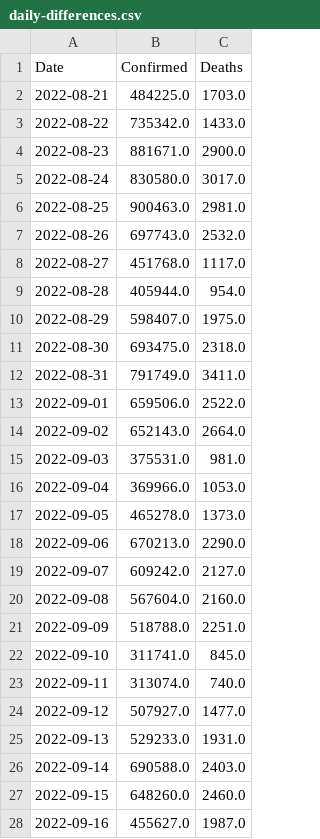
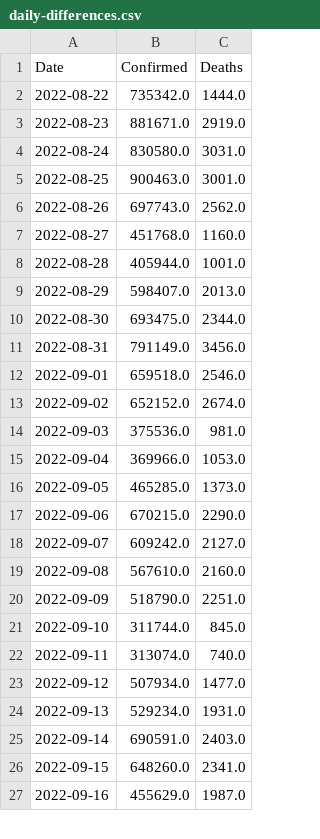
Before and after one commit to Tim-Abwao/covid19-global-dashboard, a CSV file: covid-19-data/daily-differences.csv, drawn as a sheet; only a part is shown; the diff covers the shown part only.

```diff
--- a/covid-19-data/daily-differences.csv
+++ b/covid-19-data/daily-differences.csv
@@ -1,28 +1,27 @@
 Date,Confirmed,Deaths
-2022-08-21,484225.0,1703.0
-2022-08-22,735342.0,1433.0
-2022-08-23,881671.0,2900.0
-2022-08-24,830580.0,3017.0
-2022-08-25,900463.0,2981.0
-2022-08-26,697743.0,2532.0
-2022-08-27,451768.0,1117.0
-2022-08-28,405944.0,954.0
-2022-08-29,598407.0,1975.0
-2022-08-30,693475.0,2318.0
-2022-08-31,791749.0,3411.0
-2022-09-01,659506.0,2522.0
-2022-09-02,652143.0,2664.0
-2022-09-03,375531.0,981.0
+2022-08-22,735342.0,1444.0
+2022-08-23,881671.0,2919.0
+2022-08-24,830580.0,3031.0
+2022-08-25,900463.0,3001.0
+2022-08-26,697743.0,2562.0
+2022-08-27,451768.0,1160.0
+2022-08-28,405944.0,1001.0
+2022-08-29,598407.0,2013.0
+2022-08-30,693475.0,2344.0
+2022-08-31,791149.0,3456.0
+2022-09-01,659518.0,2546.0
+2022-09-02,652152.0,2674.0
+2022-09-03,375536.0,981.0
 2022-09-04,369966.0,1053.0
-2022-09-05,465278.0,1373.0
-2022-09-06,670213.0,2290.0
+2022-09-05,465285.0,1373.0
+2022-09-06,670215.0,2290.0
 2022-09-07,609242.0,2127.0
-2022-09-08,567604.0,2160.0
-2022-09-09,518788.0,2251.0
-2022-09-10,311741.0,845.0
+2022-09-08,567610.0,2160.0
+2022-09-09,518790.0,2251.0
+2022-09-10,311744.0,845.0
 2022-09-11,313074.0,740.0
-2022-09-12,507927.0,1477.0
-2022-09-13,529233.0,1931.0
-2022-09-14,690588.0,2403.0
-2022-09-15,648260.0,2460.0
-2022-09-16,455627.0,1987.0
+2022-09-12,507934.0,1477.0
+2022-09-13,529234.0,1931.0
+2022-09-14,690591.0,2403.0
+2022-09-15,648260.0,2341.0
+2022-09-16,455629.0,1987.0
```
Also changed, not shown: 1 added row and 2 edited cells elsewhere in this file, covid-19-data/latest-data.csv, covid-19-data/time-series-data.csv.
